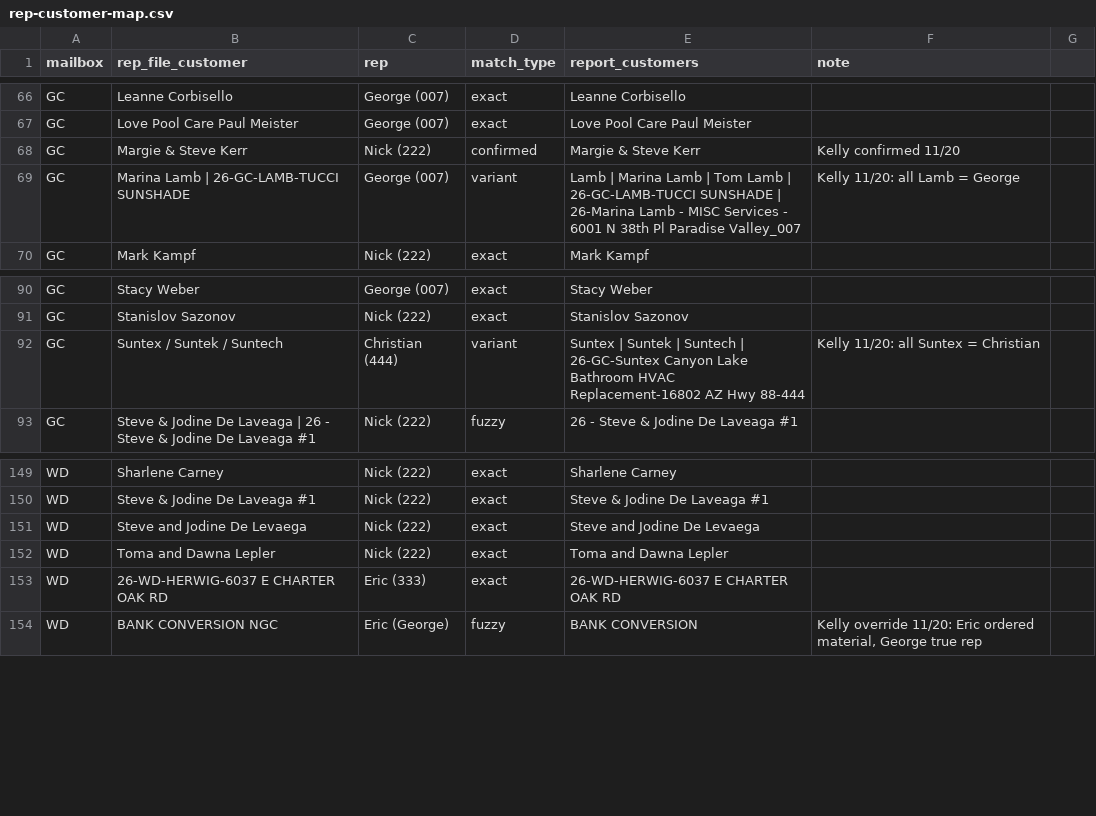
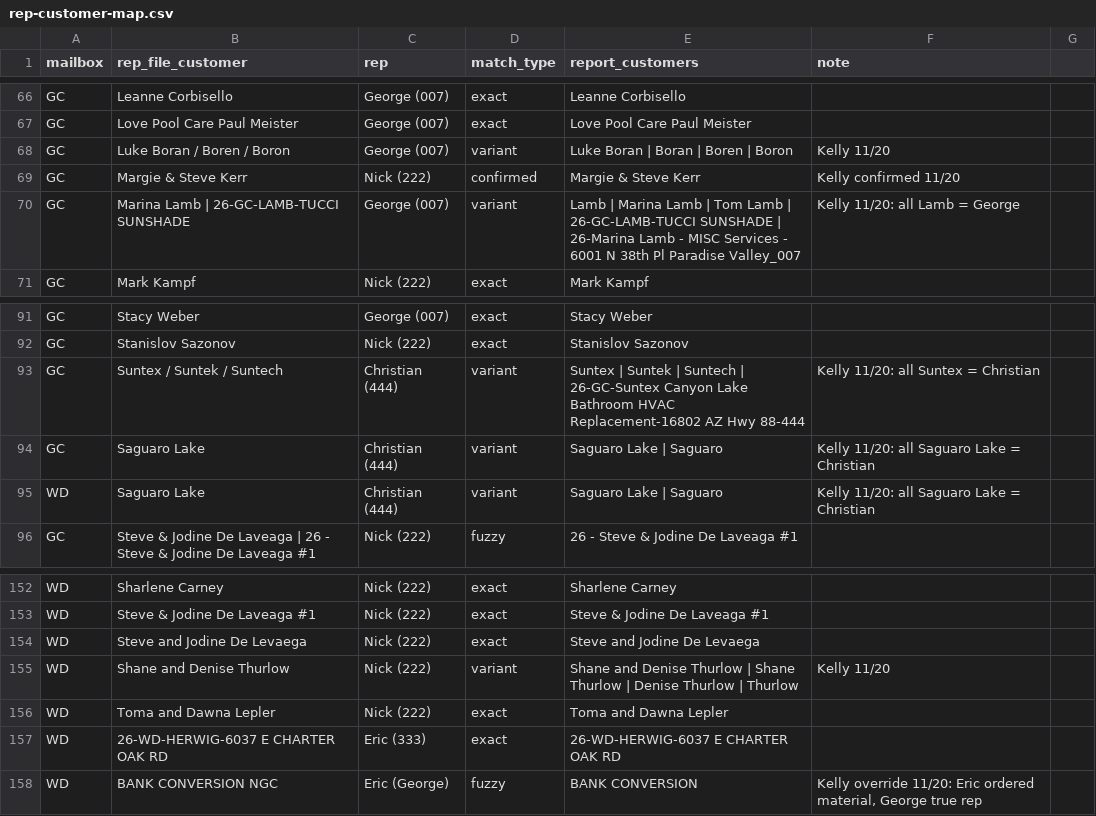
Before and after one commit to kellynoble26/noble-rep-payments, a CSV file: data/rep-customer-map.csv, drawn as a sheet; only a part is shown, gaps mark what is left out.

```diff
--- a/data/rep-customer-map.csv
+++ b/data/rep-customer-map.csv
@@ -67,2 +67,3 @@ GC,Leanne Corbisello,George (007),exact,Leanne Corbisello
 GC,Love Pool Care Paul Meister,George (007),exact,Love Pool Care Paul Meister
+GC,Luke Boran / Boren / Boron,George (007),variant,Luke Boran | Boran | Boren | Boron,Kelly 11/20
 GC,Margie & Steve Kerr,Nick (222),confirmed,Margie & Steve Kerr,Kelly confirmed 11/20
@@ -92,2 +93,4 @@ GC,Stanislov Sazonov,Nick (222),exact,Stanislov Sazonov
 GC,Suntex / Suntek / Suntech,Christian (444),variant,Suntex | Suntek | Suntech | 26-GC-Suntex Canyon Lake Bathroom HVAC Replacement-16802 AZ Hwy 88-444,Kelly 11/20: all Suntex = Christian
+GC,Saguaro Lake,Christian (444),variant,Saguaro Lake | Saguaro,Kelly 11/20: all Saguaro Lake = Christian
+WD,Saguaro Lake,Christian (444),variant,Saguaro Lake | Saguaro,Kelly 11/20: all Saguaro Lake = Christian
 GC,Steve & Jodine De Laveaga | 26 - Steve & Jodine De Laveaga #1,Nick (222),fuzzy,26 - Steve & Jodine De Laveaga #1
@@ -151,2 +154,3 @@ WD,Steve & Jodine De Laveaga #1,Nick (222),exact,Steve & Jodine De Laveaga #1
 WD,Steve and Jodine De Levaega,Nick (222),exact,Steve and Jodine De Levaega
+WD,Shane and Denise Thurlow,Nick (222),variant,Shane and Denise Thurlow | Shane Thurlow | Denise Thurlow | Thurlow,Kelly 11/20
 WD,Toma and Dawna Lepler,Nick (222),exact,Toma and Dawna Lepler
```
Also changed, not shown: 1 other file.
